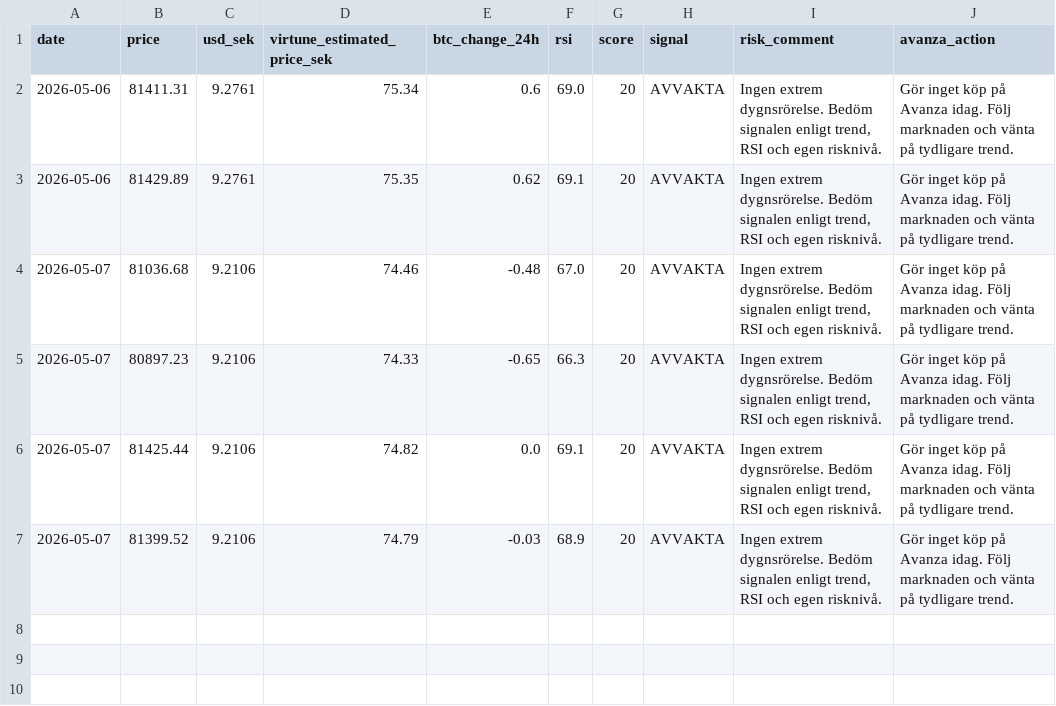
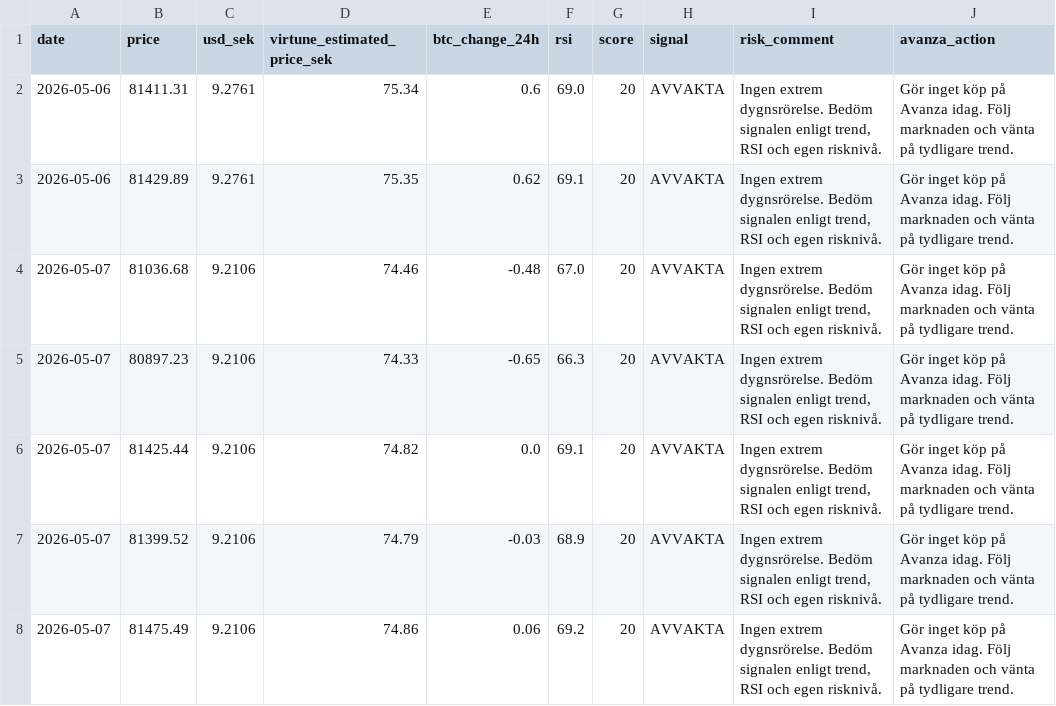
Before and after one commit to JoFrim/btc-dashboard, a CSV file: btc_signal_logg.csv, drawn as a sheet.

```diff
--- a/btc_signal_logg.csv
+++ b/btc_signal_logg.csv
@@ -7 +7,2 @@ date,price,usd_sek,virtune_estimated_price_sek,btc_change_24h,rsi,score,signal,r
 2026-05-07,81399.52,9.2106,74.79,-0.03,68.9,20,AVVAKTA,"Ingen extrem dygnsrörelse. Bedöm signalen enligt trend, RSI och egen risknivå.",Gör inget köp på Avanza idag. Följ marknaden och vänta på tydligare trend.
+2026-05-07,81475.49,9.2106,74.86,0.06,69.2,20,AVVAKTA,"Ingen extrem dygnsrörelse. Bedöm signalen enligt trend, RSI och egen risknivå.",Gör inget köp på Avanza idag. Följ marknaden och vänta på tydligare trend.
```
Also changed, not shown: 1 other file.
